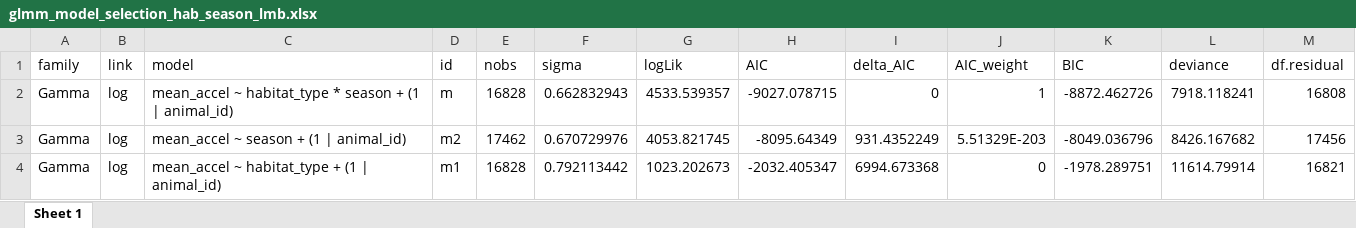
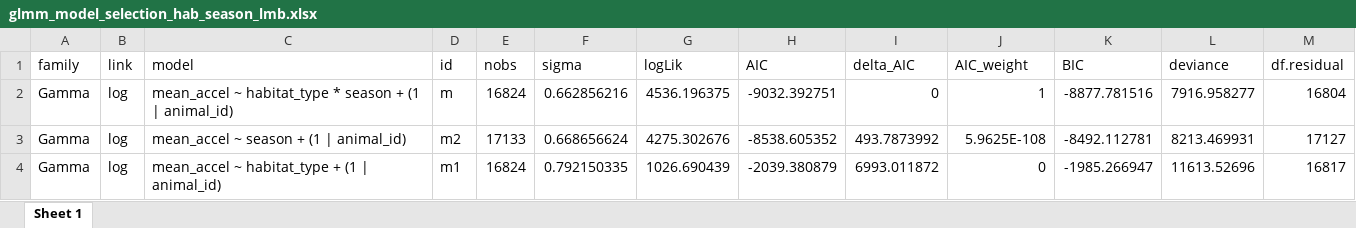
Before and after one commit to benjaminhlina/toronto-lmb-np-accel, an Excel workbook: results/accel-glmm-results/glmm_model_selection_hab_season_lmb.xlsx, sheet Sheet 1, drawn as a sheet; values as stored, in another font and other column widths than the file's, no borders; the diff names each change by its address in the sheet, - before the commit and + after, or states it on an @@ line.

```diff
--- a/results/accel-glmm-results/glmm_model_selection_hab_season_lmb.xlsx (sheet Sheet 1)
+++ b/results/accel-glmm-results/glmm_model_selection_hab_season_lmb.xlsx (sheet Sheet 1)
-E2 (nobs): 16828
+E2 (nobs): 16824
-F2 (sigma): 0.662832943
+F2 (sigma): 0.662856216
-G2 (logLik): 4533.539357
+G2 (logLik): 4536.196375
-H2 (AIC): -9027.078715
+H2 (AIC): -9032.392751
-K2 (BIC): -8872.462726
+K2 (BIC): -8877.781516
-L2 (deviance): 7918.118241
+L2 (deviance): 7916.958277
-M2 (df.residual): 16808
+M2 (df.residual): 16804
-E3 (nobs): 17462
+E3 (nobs): 17133
-F3 (sigma): 0.670729976
+F3 (sigma): 0.668656624
-G3 (logLik): 4053.821745
+G3 (logLik): 4275.302676
-H3 (AIC): -8095.64349
+H3 (AIC): -8538.605352
-I3 (delta_AIC): 931.4352249
+I3 (delta_AIC): 493.7873992
-J3 (AIC_weight): 5.51329E-203
+J3 (AIC_weight): 5.9625E-108
-K3 (BIC): -8049.036796
+K3 (BIC): -8492.112781
-L3 (deviance): 8426.167682
+L3 (deviance): 8213.469931
-M3 (df.residual): 17456
+M3 (df.residual): 17127
-E4 (nobs): 16828
+E4 (nobs): 16824
-F4 (sigma): 0.792113442
+F4 (sigma): 0.792150335
-G4 (logLik): 1023.202673
+G4 (logLik): 1026.690439
-H4 (AIC): -2032.405347
+H4 (AIC): -2039.380879
-I4 (delta_AIC): 6994.673368
+I4 (delta_AIC): 6993.011872
-K4 (BIC): -1978.289751
+K4 (BIC): -1985.266947
-L4 (deviance): 11614.79914
+L4 (deviance): 11613.52696
-M4 (df.residual): 16821
+M4 (df.residual): 16817
```
Also changed, not shown: results/accel-glmm-results/glmm_ind_effects_hab_season_lmb.xlsx, results/accel-glmm-results/glmm_ind_effects_hab_season_np.xlsx, 5 other files.
